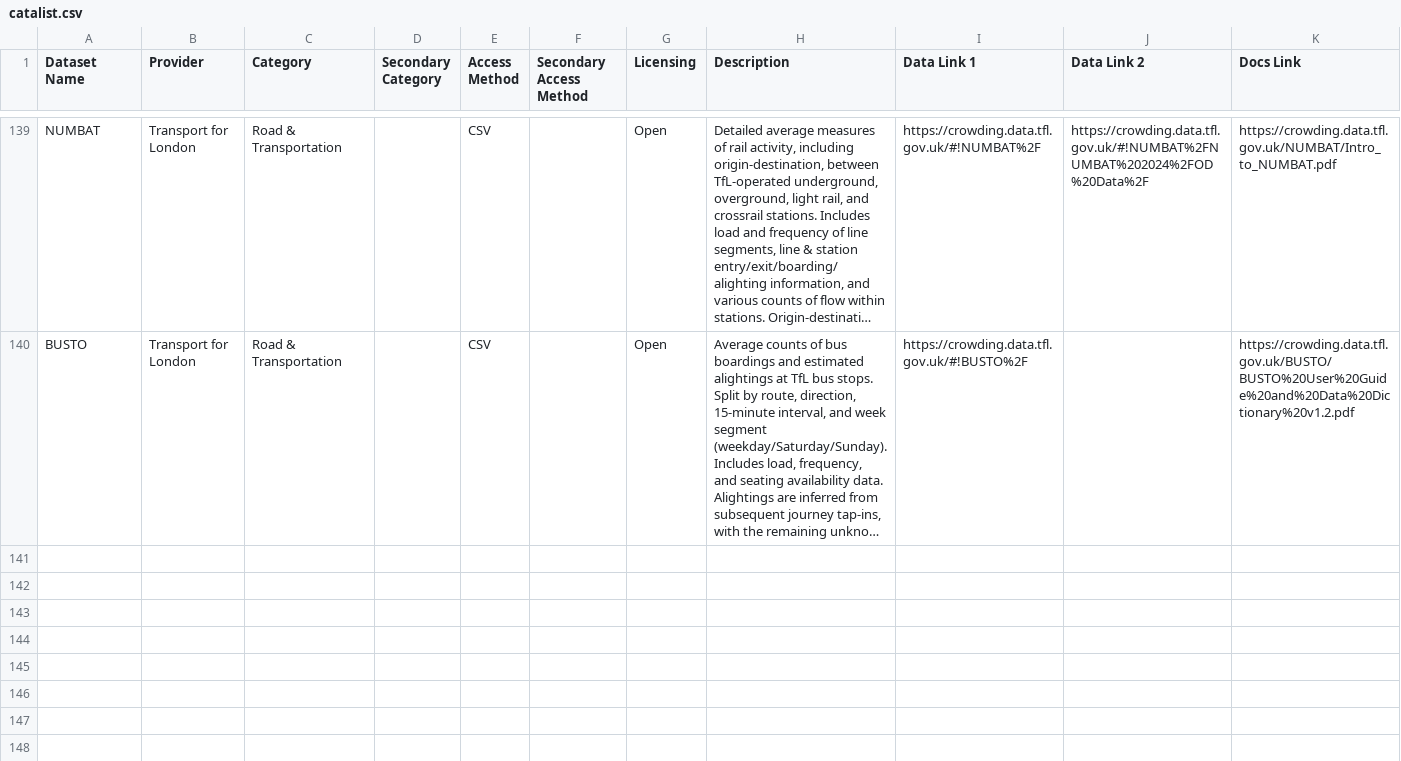
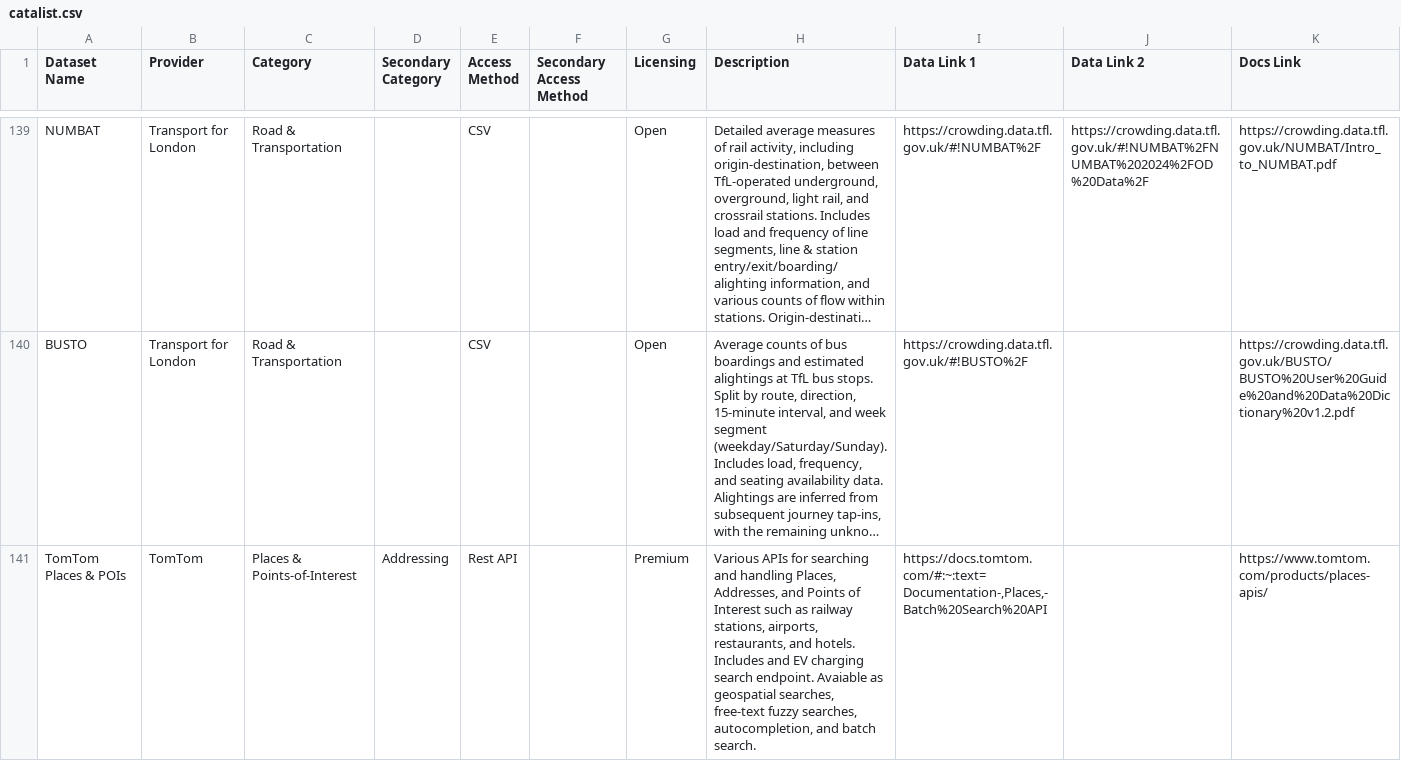
Before and after one commit to Geovation/catalist, a CSV file: data/catalist.csv, drawn as a sheet; only a part is shown, gaps mark what is left out; long unchanged cells end in …; the diff covers the shown part only; the diff names each change by its address in the sheet, - before the commit and + after, or states it on an @@ line.

Commit message:
UKCEH, energy, tomtom

```diff
--- a/data/catalist.csv
+++ b/data/catalist.csv
+row 141: TomTom Places & POIs | TomTom | Places & Points-of-Interest | Addressing | Rest API |  | Premium | Various APIs for searching and handling Places, Addresses, and Points of Interest such as railway stations, airports, restaurants, and hotels. Includes and EV charging search endpoint. Avaiable as geospatial searches, free-text fuzzy searches, autocompletion, and batch search. | https://docs.tomtom.com/#:~:text=Documentation-,Places,-Batch%20Search%20API |  | https://www.tomtom.com/products/places-apis/
```
Also changed, not shown: 3 added rows and 7 edited cells elsewhere in this file.
